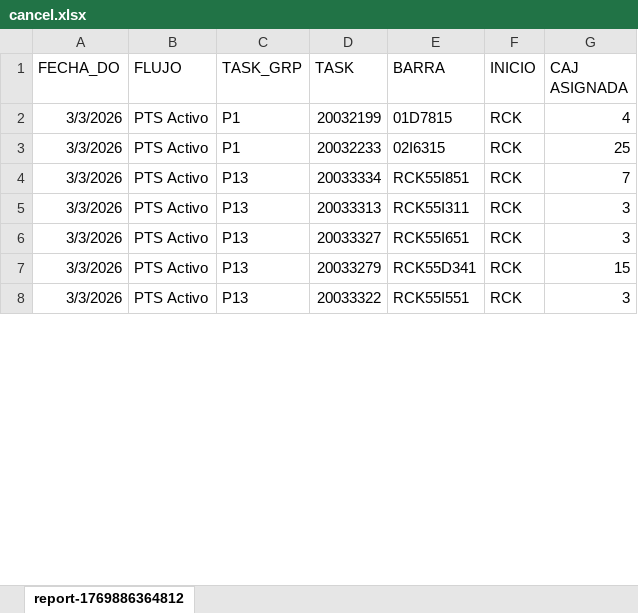
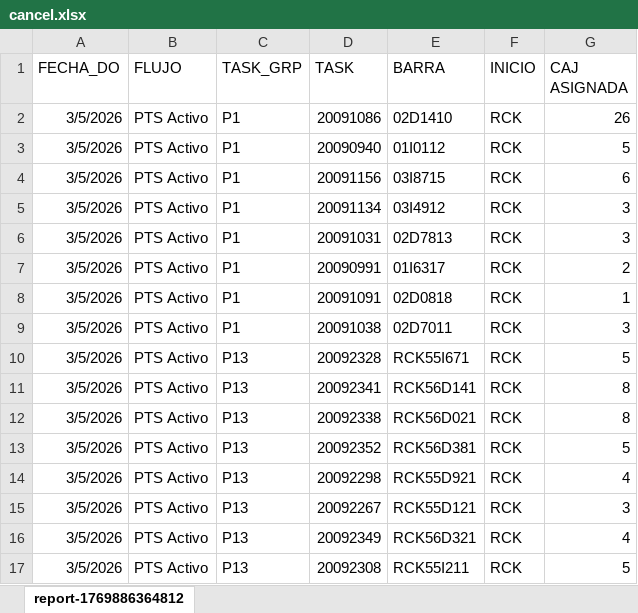
Before and after one commit to DrasuttMS/Developer, an Excel workbook: Automatismo/Automatizaciones/Cancelar task/cancel.xlsx, sheet report-1769886364812, drawn as a sheet; only a part is shown; values as stored, in another font and other column widths than the file's, no borders; addresses are those after the commit; the diff covers the shown part only; the diff names each change by its address in the sheet, - before the commit and + after, or states it on an @@ line.

```diff
--- a/Automatismo/Automatizaciones/Cancelar task/cancel.xlsx (sheet report-1769886364812)
+++ b/Automatismo/Automatizaciones/Cancelar task/cancel.xlsx (sheet report-1769886364812)
+row 2: 3/5/2026 | PTS Activo | P1 | 20091086 | 02D1410 | RCK | 26
+row 3: 3/5/2026 | PTS Activo | P1 | 20090940 | 01I0112 | RCK | 5
-A4:A5 (FECHA_DO): 3/3/2026
+A4:A5 (FECHA_DO): 3/5/2026
-D4 (TASK): 20032199
+D4 (TASK): 20091156
-E4 (BARRA): 01D7815
+E4 (BARRA): 03I8715
-G4 (CAJ ASIGNADA): 4
+G4 (CAJ ASIGNADA): 6
-D5 (TASK): 20032233
+D5 (TASK): 20091134
-E5 (BARRA): 02I6315
+E5 (BARRA): 03I4912
-G5 (CAJ ASIGNADA): 25
+G5 (CAJ ASIGNADA): 3
+row 6: 3/5/2026 | PTS Activo | P1 | 20091031 | 02D7813 | RCK | 3
+row 7: 3/5/2026 | PTS Activo | P1 | 20090991 | 01I6317 | RCK | 2
+row 8: 3/5/2026 | PTS Activo | P1 | 20091091 | 02D0818 | RCK | 1
+row 9: 3/5/2026 | PTS Activo | P1 | 20091038 | 02D7011 | RCK | 3
-A10:A11 (FECHA_DO): 3/3/2026
+A10:A11 (FECHA_DO): 3/5/2026
-D10 (TASK): 20033334
+D10 (TASK): 20092328
-E10 (BARRA): RCK55I851
+E10 (BARRA): RCK55I671
-G10 (CAJ ASIGNADA): 7
+G10 (CAJ ASIGNADA): 5
-D11 (TASK): 20033313
+D11 (TASK): 20092341
-E11 (BARRA): RCK55I311
+E11 (BARRA): RCK56D141
-G11 (CAJ ASIGNADA): 3
+G11 (CAJ ASIGNADA): 8
+row 12: 3/5/2026 | PTS Activo | P13 | 20092338 | RCK56D021 | RCK | 8
+row 13: 3/5/2026 | PTS Activo | P13 | 20092352 | RCK56D381 | RCK | 5
+row 14: 3/5/2026 | PTS Activo | P13 | 20092298 | RCK55D921 | RCK | 4
-A15:A17 (FECHA_DO): 3/3/2026
+A15:A17 (FECHA_DO): 3/5/2026
-D15 (TASK): 20033327
+D15 (TASK): 20092267
-E15 (BARRA): RCK55I651
+E15 (BARRA): RCK55D121
-D16 (TASK): 20033279
+D16 (TASK): 20092349
-E16 (BARRA): RCK55D341
+E16 (BARRA): RCK56D321
-G16 (CAJ ASIGNADA): 15
+G16 (CAJ ASIGNADA): 4
-D17 (TASK): 20033322
+D17 (TASK): 20092308
-E17 (BARRA): RCK55I551
+E17 (BARRA): RCK55I211
-G17 (CAJ ASIGNADA): 3
+G17 (CAJ ASIGNADA): 5
```
Also changed, not shown: 13 added rows, 3 removed rows and 33 edited cells elsewhere in this sheet, 18 other files.
